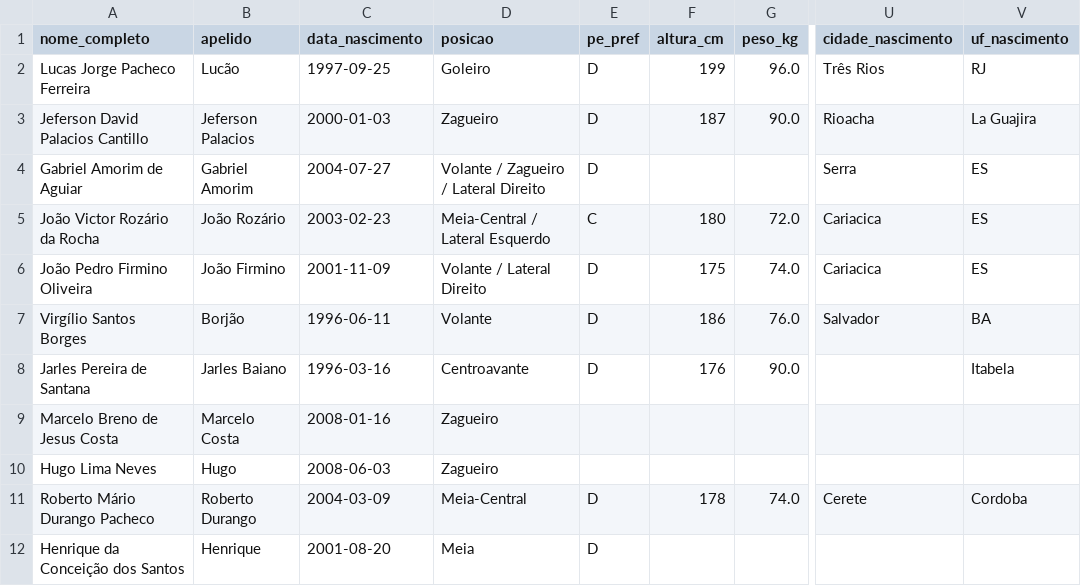
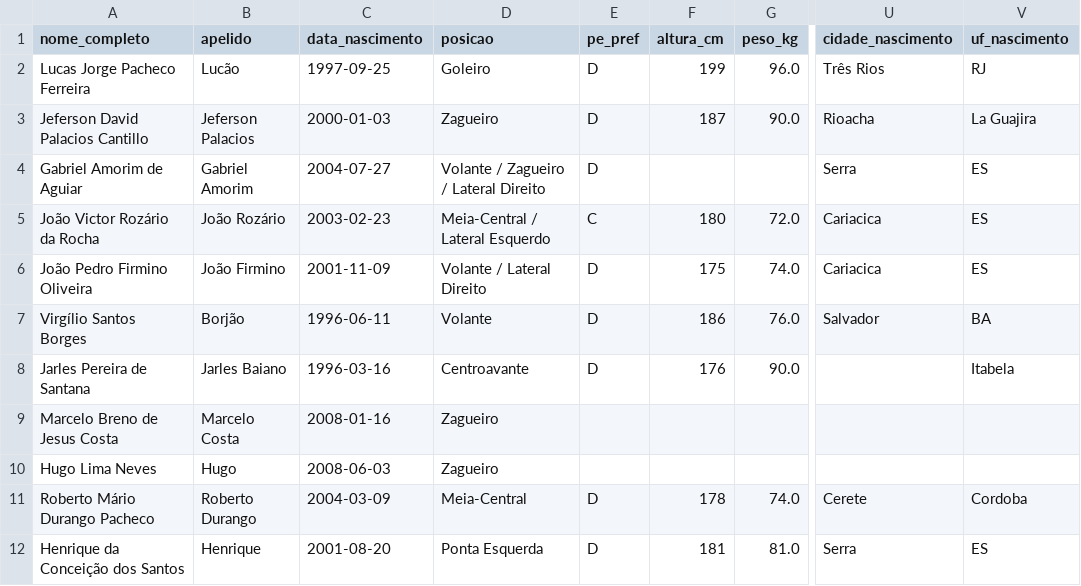
Before and after one commit to Guibfpinto/VilavelhenseBackend, a CSV file: data/jogadores_vilavelhense_profissional_Bioimpedancia.csv, drawn as a sheet; only a part is shown, gaps mark what is left out; the diff names each change by its address in the sheet, - before the commit and + after, or states it on an @@ line.

```diff
--- a/data/jogadores_vilavelhense_profissional_Bioimpedancia.csv
+++ b/data/jogadores_vilavelhense_profissional_Bioimpedancia.csv
-D12 (posicao): Meia
+D12 (posicao): Ponta Esquerda
-F12 (altura_cm): (empty)
+F12 (altura_cm): 181
-G12 (peso_kg): (empty)
+G12 (peso_kg): 81.0
-U12 (cidade_nascimento): (empty)
+U12 (cidade_nascimento): Serra
-V12 (uf_nascimento): (empty)
+V12 (uf_nascimento): ES
```
Also changed, not shown: data/jogadores_vilavelhense_profissional_lesoes.csv, data/perfil_completo_jogadores_profissional_2027.csv.
